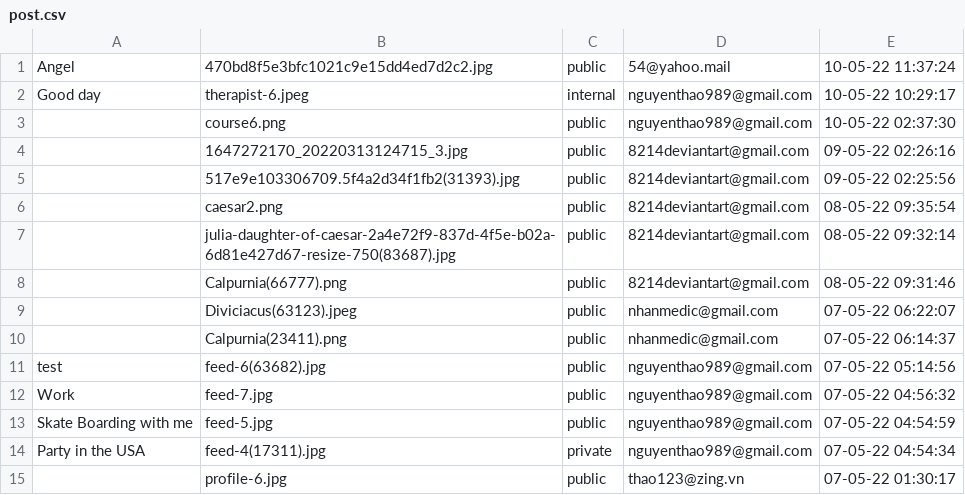
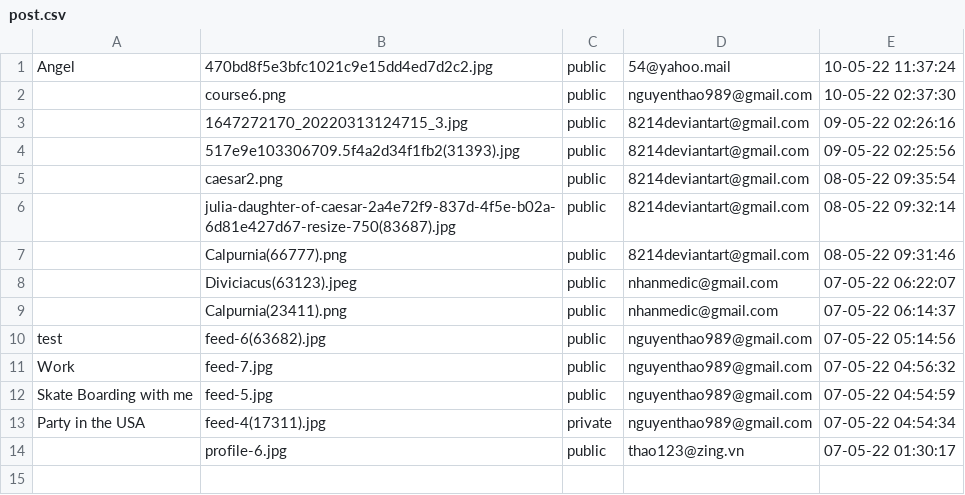
Before and after one commit to kaisergrimlock/InstaKilogram, a CSV file: user/post.csv, drawn as a sheet.

```diff
--- a/user/post.csv
+++ b/user/post.csv
@@ -1,3 +1,2 @@
 Angel,470bd8f5e3bfc1021c9e15dd4ed7d2c2.jpg,public,54@yahoo.mail,"10-05-22 11:37:24"
-"Good day",therapist-6.jpeg,internal,nguyenthao989@gmail.com,"10-05-22 10:29:17"
 ,course6.png,public,nguyenthao989@gmail.com,"10-05-22 02:37:30"
```
Also changed, not shown: user/account.csv, 29 other files.
